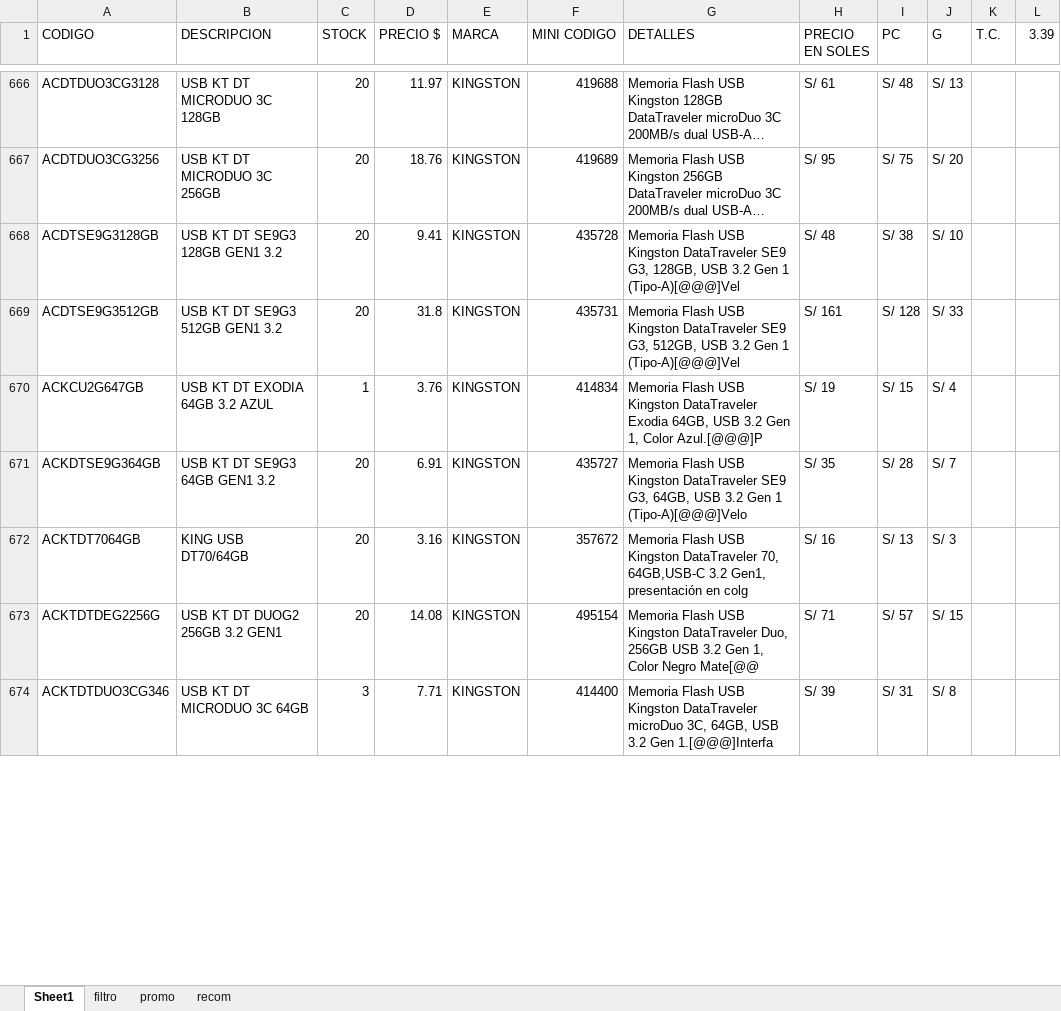
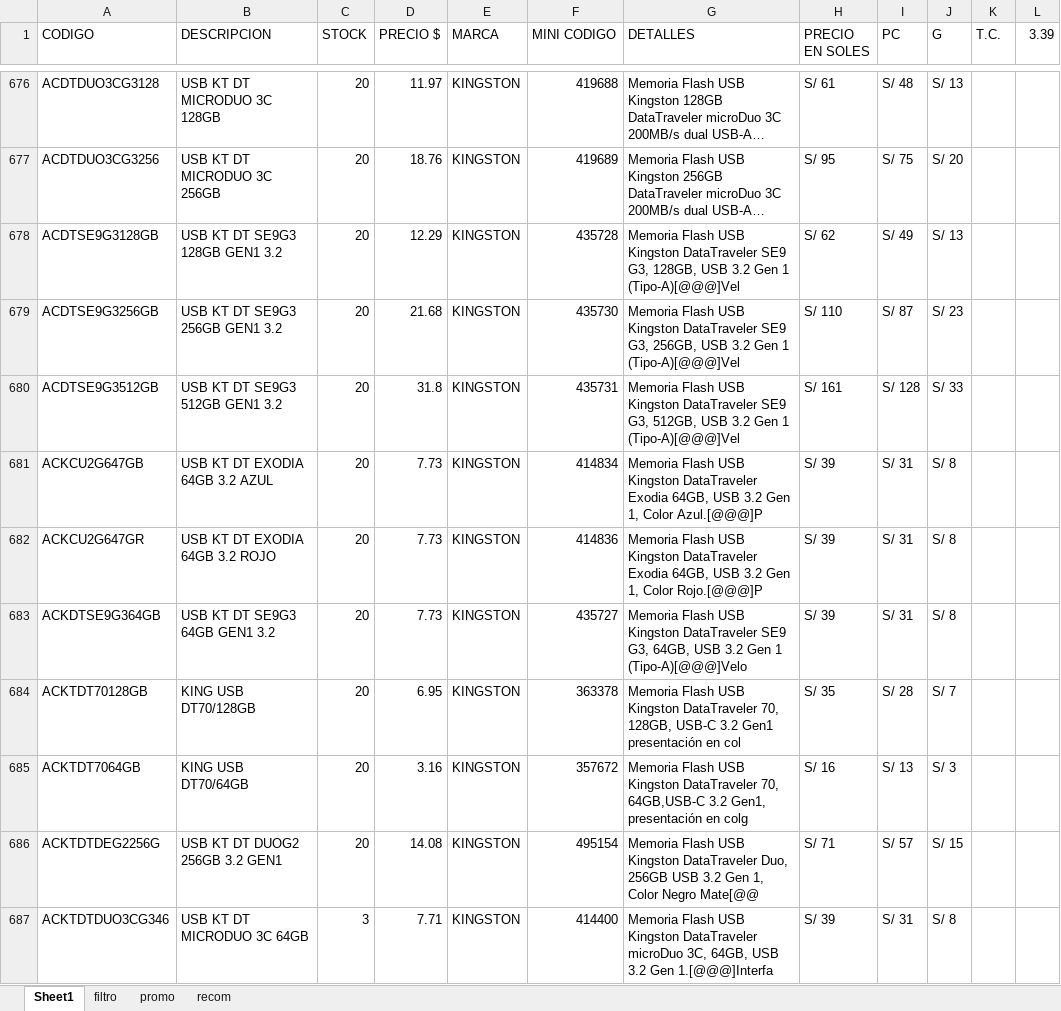
Before and after one commit to scperu/store, an Excel workbook: productos.xlsx, sheet Sheet1, drawn as a sheet; only a part is shown, gaps mark what is left out; long unchanged cells end in …; values as stored, in another font and other column widths than the file's, no cell formats; table styles not drawn; addresses are those after the commit; the diff covers the shown part only; the diff names each change by its address in the sheet, - before the commit and + after, or states it on an @@ line.

```diff
--- a/productos.xlsx (sheet Sheet1)
+++ b/productos.xlsx (sheet Sheet1)
-D678 (PRECIO $): 9.41
+D678 (PRECIO $): 12.29
-H678 (PRECIO EN SOLES): S/ 48
+H678 (PRECIO EN SOLES): S/ 62
-I678 (PC): S/ 38
+I678 (PC): S/ 49
-J678 (G): S/ 10
+J678 (G): S/ 13
+row 679: ACDTSE9G3256GB | USB KT DT SE9G3 256GB GEN1 3.2 | 20 | 21.68 | KINGSTON | 435730 | Memoria Flash USB Kingston DataTraveler SE9 G3, 256GB, USB 3.2 Gen 1 (Tipo-A)[@@@]Vel | S/ 110 | S/ 87 | S/ 23
-C681 (STOCK): 1
+C681 (STOCK): 20
-D681 (PRECIO $): 3.76
+D681 (PRECIO $): 7.73
-H681 (PRECIO EN SOLES): S/ 19
+H681 (PRECIO EN SOLES): S/ 39
-I681 (PC): S/ 15
+I681 (PC): S/ 31
-J681 (G): S/ 4
+J681 (G): S/ 8
+row 682: ACKCU2G647GR | USB KT DT EXODIA 64GB 3.2 ROJO | 20 | 7.73 | KINGSTON | 414836 | Memoria Flash USB Kingston DataTraveler Exodia 64GB, USB 3.2 Gen 1, Color Rojo.[@@@]P | S/ 39 | S/ 31 | S/ 8
-D683 (PRECIO $): 6.91
+D683 (PRECIO $): 7.73
-H683 (PRECIO EN SOLES): S/ 35
+H683 (PRECIO EN SOLES): S/ 39
-I683 (PC): S/ 28
+I683 (PC): S/ 31
-J683 (G): S/ 7
+J683 (G): S/ 8
+row 684: ACKTDT70128GB | KING USB DT70/128GB | 20 | 6.95 | KINGSTON | 363378 | Memoria Flash USB Kingston DataTraveler 70, 128GB, USB-C 3.2 Gen1 presentación en col | S/ 35 | S/ 28 | S/ 7
```
Also changed, not shown: 31 added rows, 34 removed rows and 303 edited cells elsewhere in this sheet, cell formats, formulas that keep their value.
